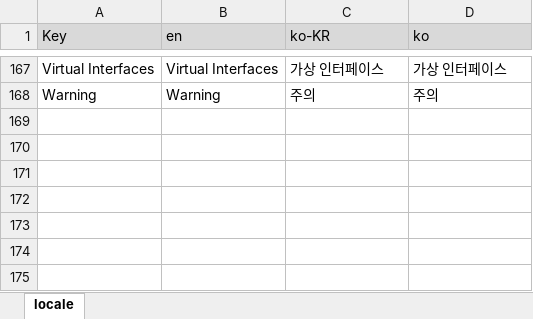
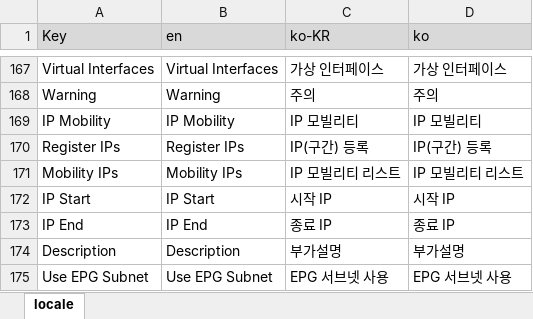
Before and after one commit to HyechurnJang/archon, an Excel workbook: application/aci/locale.xlsx, sheet locale, drawn as a sheet; only a part is shown, gaps mark what is left out; values as stored, in another font and other column widths than the file's, no borders; the diff names each change by its address in the sheet, - before the commit and + after, or states it on an @@ line.

Commit message:
Add IP Mobility on EPG

```diff
--- a/application/aci/locale.xlsx (sheet locale)
+++ b/application/aci/locale.xlsx (sheet locale)
+row 169: IP Mobility | IP Mobility | IP 모빌리티 | IP 모빌리티
+row 170: Register IPs | Register IPs | IP(구간) 등록 | IP(구간) 등록
+row 171: Mobility IPs | Mobility IPs | IP 모빌리티 리스트 | IP 모빌리티 리스트
+row 172: IP Start | IP Start | 시작 IP | 시작 IP
+row 173: IP End | IP End | 종료 IP | 종료 IP
+row 174: Description | Description | 부가설명 | 부가설명
+row 175: Use EPG Subnet | Use EPG Subnet | EPG 서브넷 사용 | EPG 서브넷 사용
```
Also changed, not shown: 3 other files.
